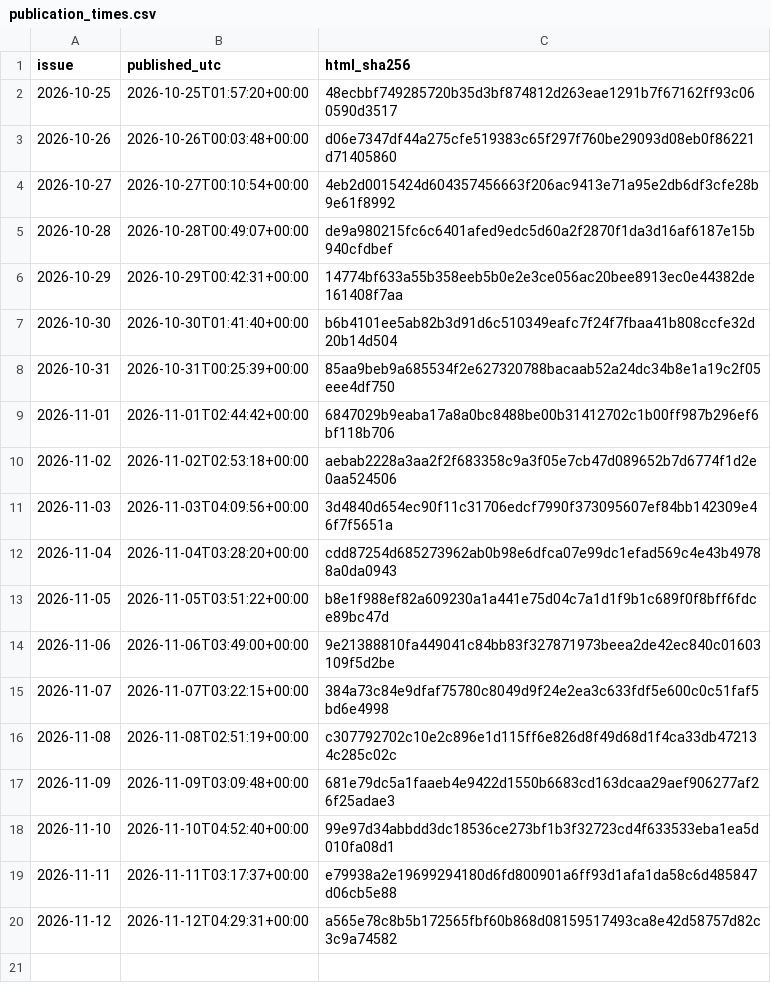
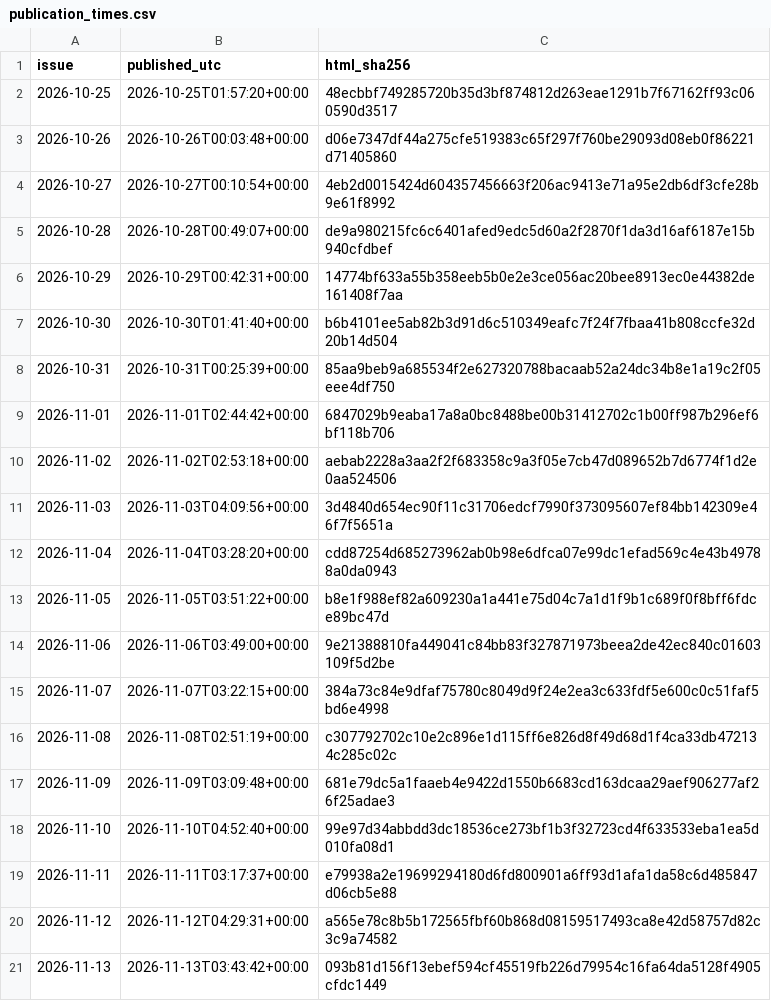
Before and after one commit to HenrikVaughn/shockradar-accuracy, a CSV file: accuracy/publication_times.csv, drawn as a sheet.

```diff
--- a/accuracy/publication_times.csv
+++ b/accuracy/publication_times.csv
@@ -20 +20,2 @@ issue,published_utc,html_sha256
 2026-11-12,2026-11-12T04:29:31+00:00,a565e78c8b5b172565fbf60b868d08159517493ca8e42d58757d82c3c9a74582
+2026-11-13,2026-11-13T03:43:42+00:00,093b81d156f13ebef594cf45519fb226d79954c16fa64da5128f4905cfdc1449
```
Also changed, not shown: accuracy/history.csv, 3 other files.
